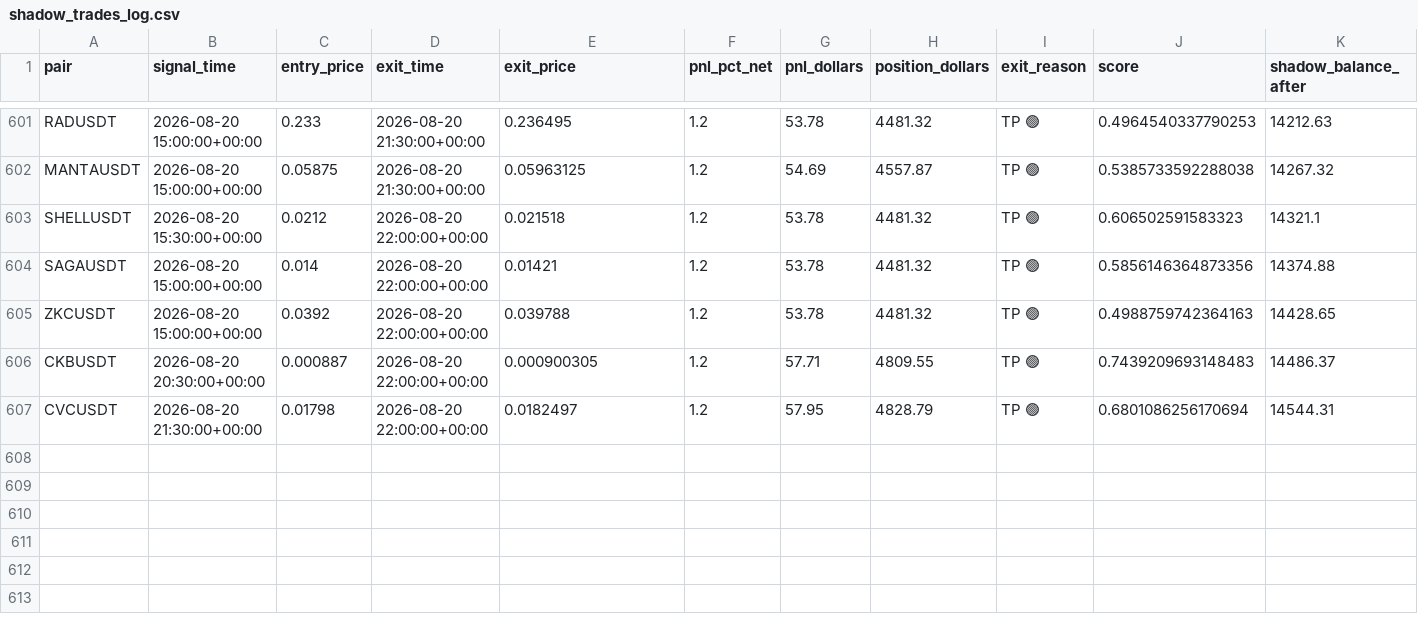
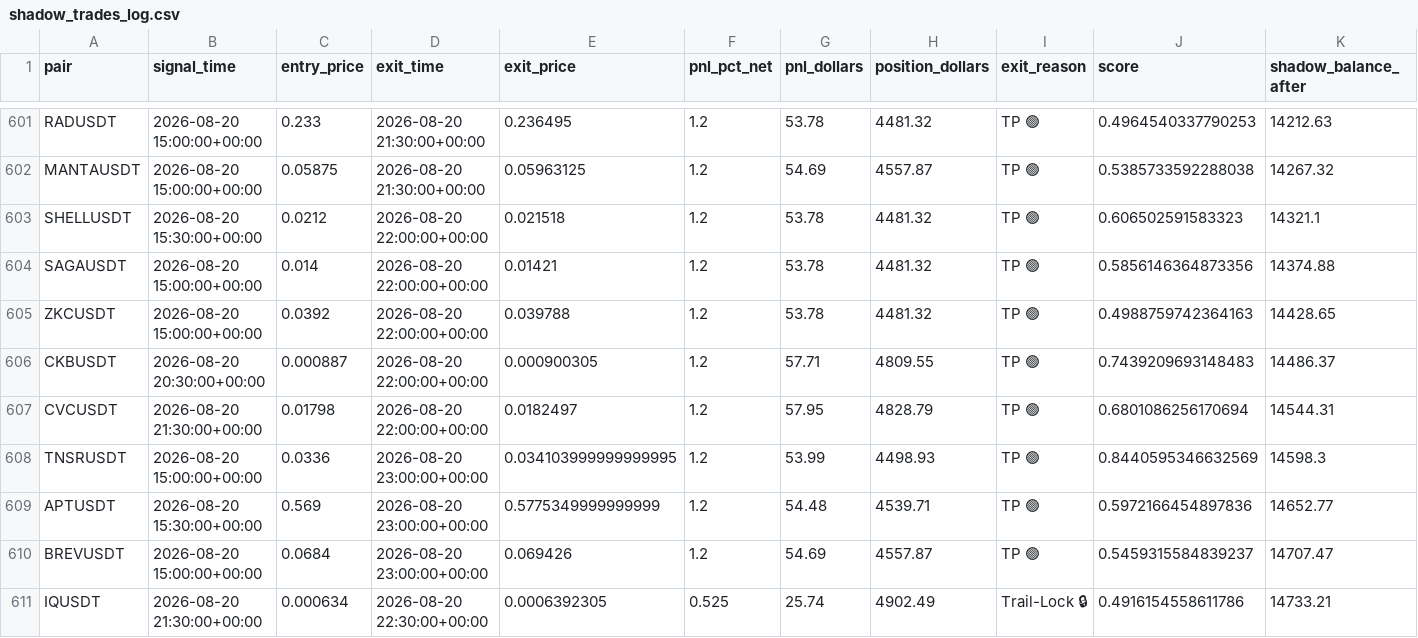
Before and after one commit to tlal1000666-ux/scalpingtalalbot, a CSV file: shadow_trades_log.csv, drawn as a sheet; only a part is shown, gaps mark what is left out.

```diff
--- a/shadow_trades_log.csv
+++ b/shadow_trades_log.csv
@@ -607 +607,5 @@ CKBUSDT,2026-08-20 20:30:00+00:00,0.000887,2026-08-20 22:00:00+00:00,0.000900305
 CVCUSDT,2026-08-20 21:30:00+00:00,0.01798,2026-08-20 22:00:00+00:00,0.0182497,1.2,57.95,4828.79,TP 🟢,0.6801086256170694,14544.31
+TNSRUSDT,2026-08-20 15:00:00+00:00,0.0336,2026-08-20 23:00:00+00:00,0.034103999999999995,1.2,53.99,4498.93,TP 🟢,0.8440595346632569,14598.3
+APTUSDT,2026-08-20 15:30:00+00:00,0.569,2026-08-20 23:00:00+00:00,0.5775349999999999,1.2,54.48,4539.71,TP 🟢,0.5972166454897836,14652.77
+BREVUSDT,2026-08-20 15:00:00+00:00,0.0684,2026-08-20 23:00:00+00:00,0.069426,1.2,54.69,4557.87,TP 🟢,0.5459315584839237,14707.47
+IQUSDT,2026-08-20 21:30:00+00:00,0.000634,2026-08-20 22:30:00+00:00,0.0006392305,0.525,25.74,4902.49,Trail-Lock 🔒,0.4916154558611786,14733.21
```
Also changed, not shown: trades_log.csv, 1 other file.
